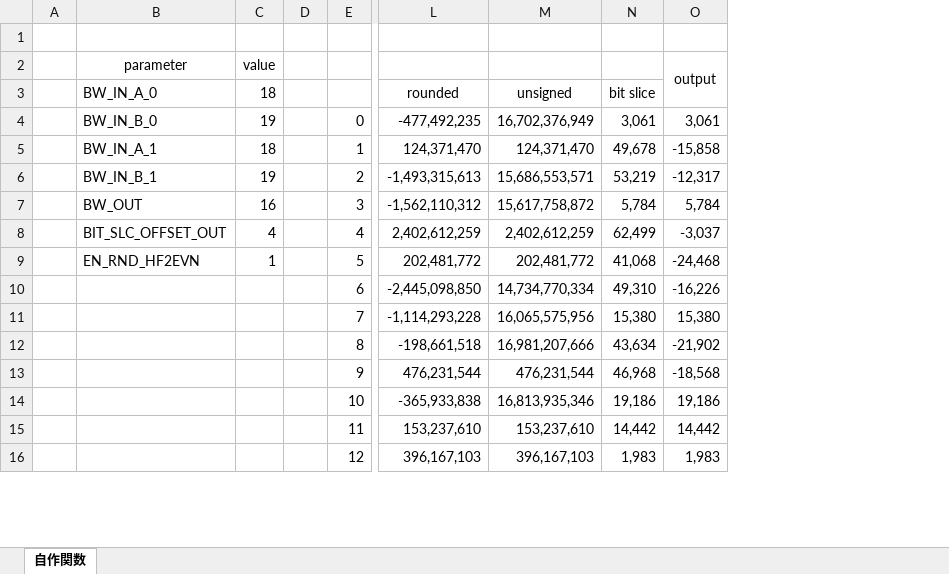
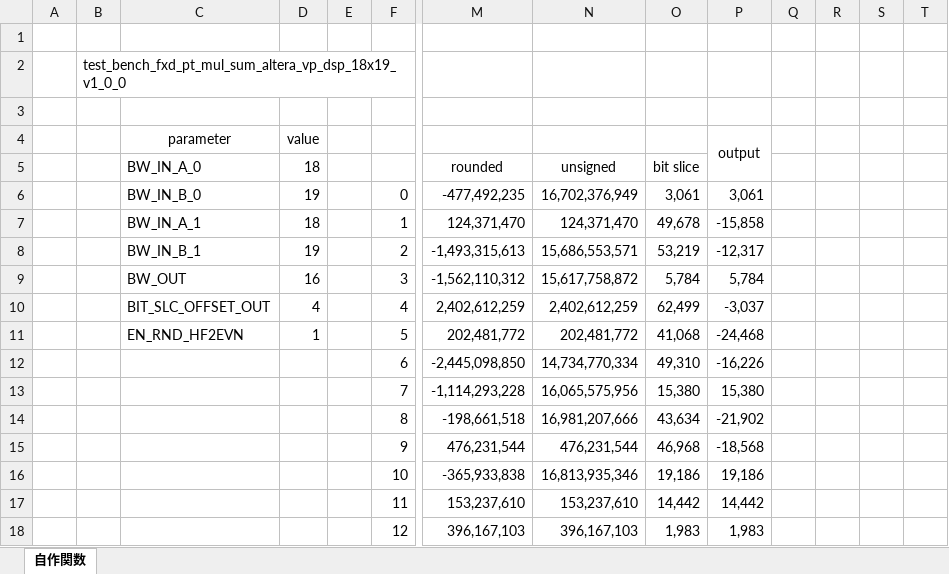
Before and after one commit to motchy869/code-fractions, an Excel workbook: FPGA/synth/math/multiplier/sim/test_data.xlsx, sheet 自作関数, drawn as a sheet; only a part is shown, gaps mark what is left out; values as stored, in another font and other column widths than the file's, no borders; conditional formats not drawn; addresses are those after the commit; rows hold the shown columns only; the diff covers the shown part only; the diff names each change by its address in the sheet, - before the commit and + after, or states it on an @@ line.

Commit message:
feat: update test pattern gen

```diff
--- a/FPGA/synth/math/multiplier/sim/test_data.xlsx (sheet 自作関数)
+++ b/FPGA/synth/math/multiplier/sim/test_data.xlsx (sheet 自作関数)
+column B, empty
+column Q, empty
+column R, empty
+column S, empty
+column T, empty
+row 1: (empty)
+row 2:  | test_bench_fxd_pt_mul_sum_altera_vp_dsp_18x19_v1_0_0
```
Also changed, not shown: 22 added rows elsewhere in this sheet, formulas that keep their value.
